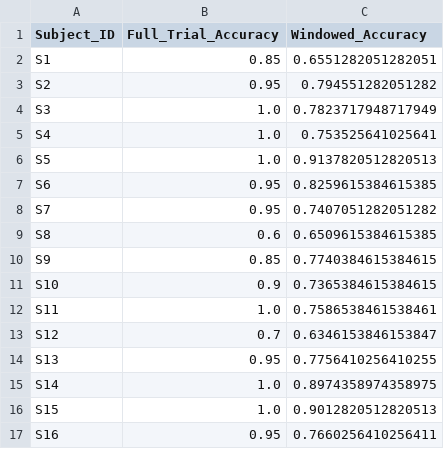
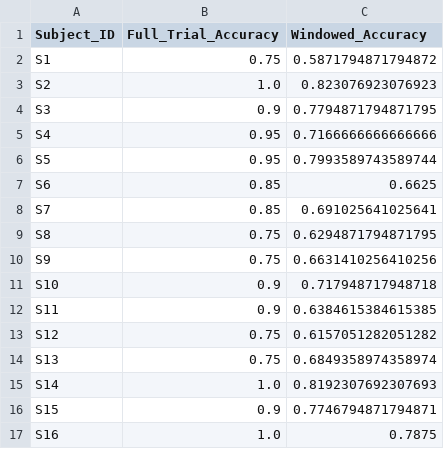
Before and after one commit to ChloeDirix/MasterThesis_EEGtoSpeech, a CSV file: AADProject/Results/mTRF_summary.csv, drawn as a sheet.

```diff
--- a/AADProject/Results/mTRF_summary.csv
+++ b/AADProject/Results/mTRF_summary.csv
@@ -1,17 +1,17 @@
 Subject_ID,Full_Trial_Accuracy,Windowed_Accuracy
-S1,0.85,0.6551282051282051
-S2,0.95,0.794551282051282
-S3,1.0,0.7823717948717949
-S4,1.0,0.753525641025641
-S5,1.0,0.9137820512820513
-S6,0.95,0.8259615384615385
-S7,0.95,0.7407051282051282
-S8,0.6,0.6509615384615385
-S9,0.85,0.7740384615384615
-S10,0.9,0.7365384615384615
-S11,1.0,0.7586538461538461
-S12,0.7,0.6346153846153847
-S13,0.95,0.7756410256410255
-S14,1.0,0.8974358974358975
-S15,1.0,0.9012820512820513
-S16,0.95,0.7660256410256411
+S1,0.75,0.5871794871794872
+S2,1.0,0.823076923076923
+S3,0.9,0.7794871794871795
+S4,0.95,0.7166666666666666
+S5,0.95,0.7993589743589744
+S6,0.85,0.6625
+S7,0.85,0.691025641025641
+S8,0.75,0.6294871794871795
+S9,0.75,0.6631410256410256
+S10,0.9,0.717948717948718
+S11,0.9,0.6384615384615385
+S12,0.75,0.6157051282051282
+S13,0.75,0.6849358974358974
+S14,1.0,0.8192307692307693
+S15,0.9,0.7746794871794871
+S16,1.0,0.7875
```
Also changed, not shown: 2 other files.
